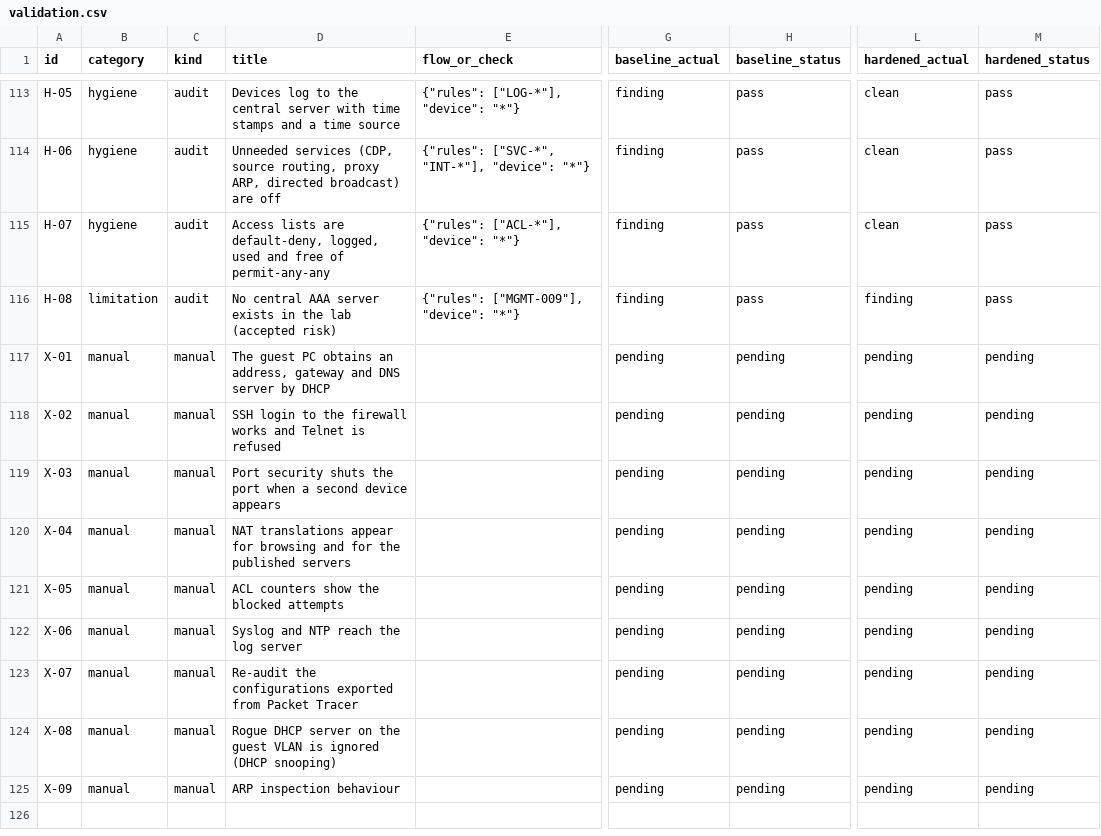
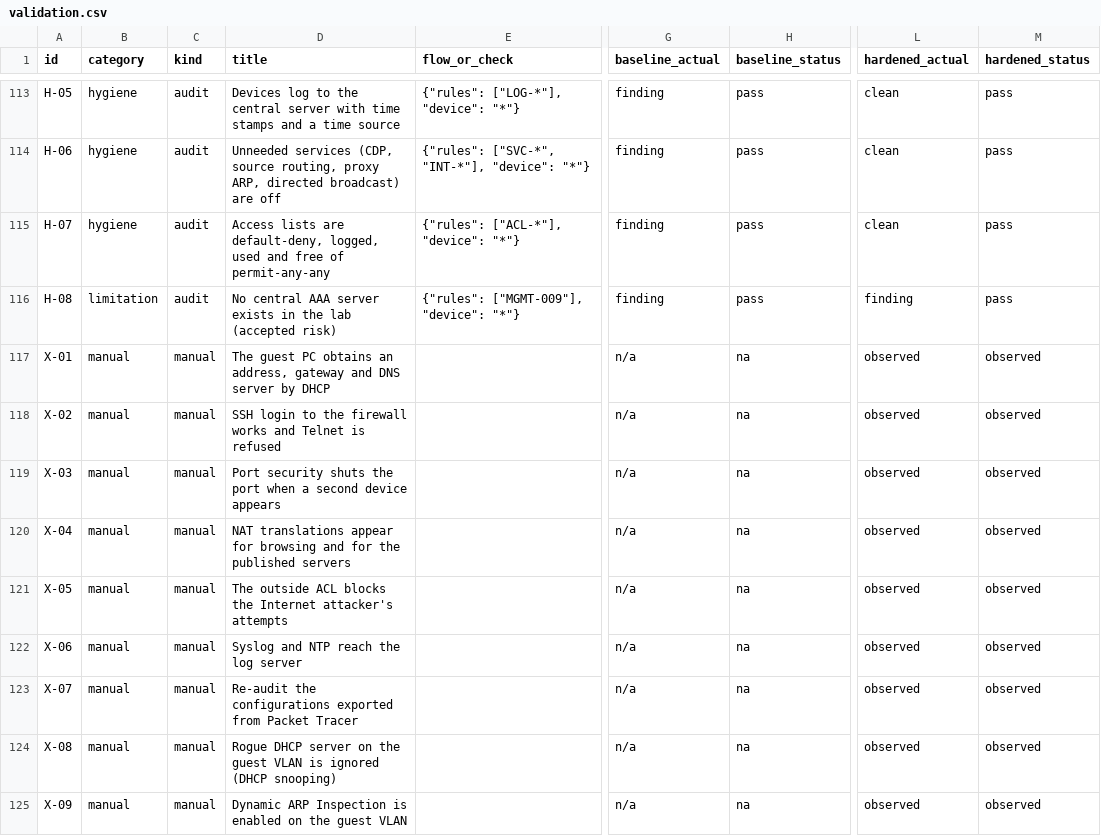
Before and after one commit to danahfawaz/defensive-network-security-lab, a CSV file: evidence/validation/validation.csv, drawn as a sheet; only a part is shown, gaps mark what is left out; the diff names each change by its address in the sheet, - before the commit and + after, or states it on an @@ line.

Commit message:
Record the manual Packet Tracer validation (X-01 to X-09)
The nine manual checks were performed in Cisco Packet Tracer 9.0.1 on
2026-10-15 and all passed.

Results and evidence
- evidence/packet-tracer/results.csv: X-01..X-09 recorded as succeeded, with
  the observations. The other rows are unchanged.
- evidence/packet-tracer/exported/: show running-config of FW-EDGE, SW-ACCESS
  and SW-DMZ. Every password hash is replaced by XXXX.
- evidence/packet-tracer/export-audit.md: ciscoaudit run on the exports
  (0 critical, 0 high).
- evidence/packet-tracer/export-comparison.md: which lines of the intended
  configuration the running configurations contain. Packet Tracer's running
  configuration holds no ACL entry that uses the log keyword; the default
  deny therefore comes from the implicit deny, which has no hit counter.
- docs/packet-tracer-validation.md: the results page.

Tooling
- Manual scenarios read their status from results.csv: succeeded is
  reported as "observed in Packet Tracer"; the baseline column shows n/a
  because only the hardened network was run in Packet Tracer.
- pt-compare lists the manual checks; --pt-results-template refuses to
  overwrite a sheet that holds recorded results.
- make_evidence.py derives export-audit.md and export-comparison.md.
- Tests for all of the above, and for redacted exports.

Documentation
- Separate automated auditing, policy simulation and manual Packet Tracer
  validation in validation.md, limitations.md, threat-model.md,
  evidence/README.md and the generated documents. Remove the wording that
  the Packet Tracer checks are pending.
- Reword scenarios X-05 and X-09 to what was actually checked.

```diff
--- a/evidence/validation/validation.csv
+++ b/evidence/validation/validation.csv
-G117:G125 (baseline_actual): pending
+G117:G125 (baseline_actual): n/a
-H117:H125 (baseline_status): pending
+H117:H125 (baseline_status): na
-L117:L125 (hardened_actual): pending
+L117:L125 (hardened_actual): observed
-M117:M125 (hardened_status): pending
+M117:M125 (hardened_status): observed
-D121 (title): ACL counters show the blocked attempts
+D121 (title): The outside ACL blocks the Internet attacker's attempts
-D125 (title): ARP inspection behaviour
+D125 (title): Dynamic ARP Inspection is enabled on the guest VLAN
```
Also changed, not shown: evidence/packet-tracer/results.csv, 25 other files.
